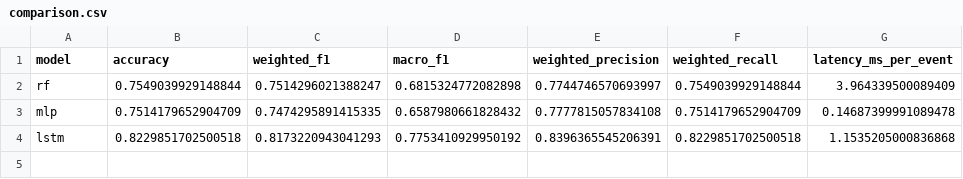
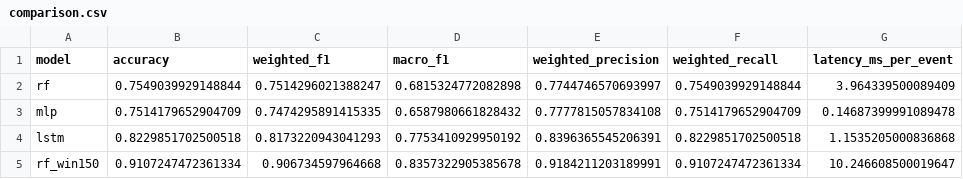
Before and after one commit to Dhanushka21/j26-CS-314, a CSV file: c2_detection/results/comparison.csv, drawn as a sheet; the diff names each change by its address in the sheet, - before the commit and + after, or states it on an @@ line.

Commit message:
C2: serve RF window-stats model (w=150, warm-up w=10)

```diff
--- a/c2_detection/results/comparison.csv
+++ b/c2_detection/results/comparison.csv
+row 5: rf_win150 | 0.9107247472361334 | 0.906734597964668 | 0.8357322905385678 | 0.9184211203189991 | 0.9107247472361334 | 10.246608500019647
```
Also changed, not shown: 7 other files.
